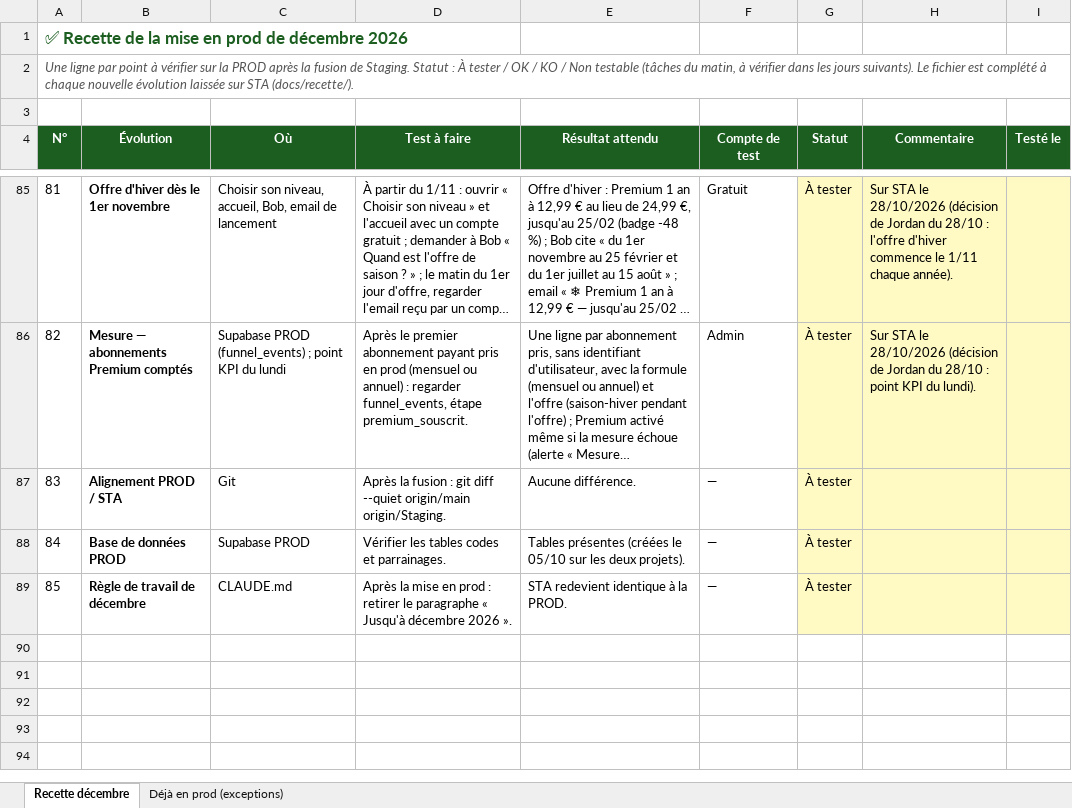
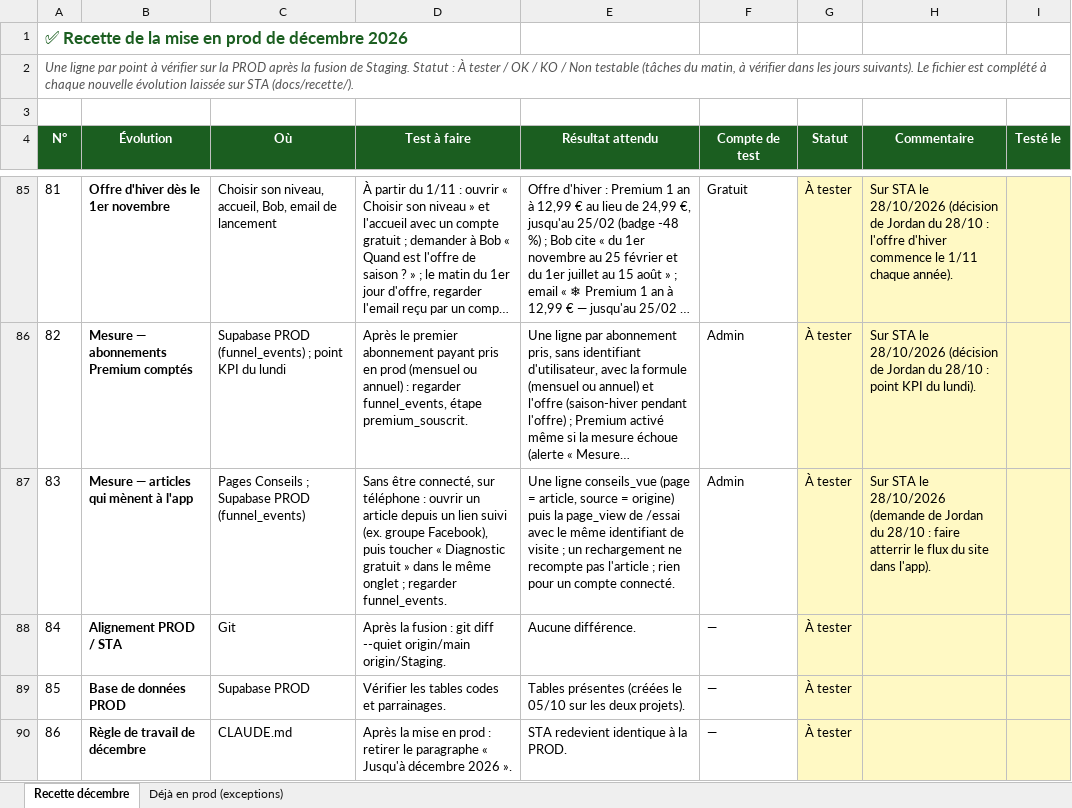
Before and after one commit to Joayilan68/greenkeeper, an Excel workbook: docs/recette/Recette_prod_decembre_2026.xlsx, sheet Recette décembre, drawn as a sheet; only a part is shown, gaps mark what is left out; long unchanged cells end in …; values as stored, in another font and other column widths than the file's, no borders; conditional formats not drawn; addresses are those after the commit; the diff names each change by its address in the sheet, - before the commit and + after, or states it on an @@ line.

```diff
--- a/docs/recette/Recette_prod_decembre_2026.xlsx (sheet Recette décembre)
+++ b/docs/recette/Recette_prod_decembre_2026.xlsx (sheet Recette décembre)
+row 87: 83 | Mesure — articles qui mènent à l'app | Pages Conseils ; Supabase PROD (funnel_events) | Sans être connecté, sur téléphone : ouvrir un article depuis un lien suivi (ex. groupe Facebook), puis toucher « Diagnostic gratuit » dans le même onglet ; regarder funnel_events. | Une ligne conseils_vue (page = article, source = origine) puis la page_view de /essai avec le même identifiant de visite ; un rechargement ne recompte pas l'article ; rien pour un compte connecté. | Admin | À tester | Sur STA le 28/10/2026 (demande de Jordan du 28/10 : faire atterrir le flux du site dans l'app).
@@ column A (N°) renumbered from row 88 down @@
```
Also changed, not shown: 4 other files.
